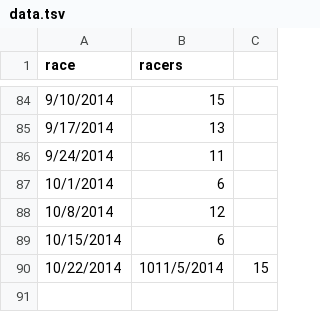
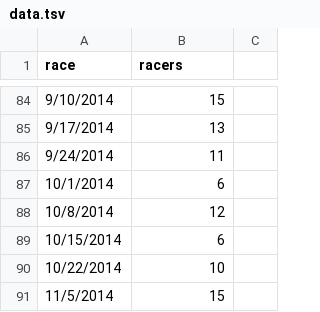
Before and after one commit to maxmetcalfe/Fog-City-Run, a TSV file: data/data.tsv, drawn as a sheet; only a part is shown, gaps mark what is left out.

Commit message:
Fixing data.tsv again

```diff
--- a/data/data.tsv
+++ b/data/data.tsv
@@ -89,2 +89,3 @@ race	racers
 10/15/2014	6
-10/22/2014	1011/5/2014	15
+10/22/2014	10
+11/5/2014	15
```
